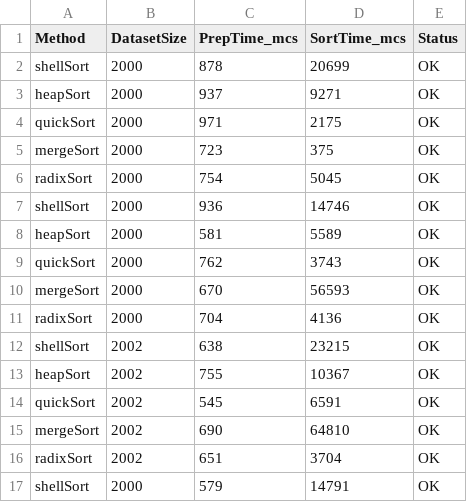
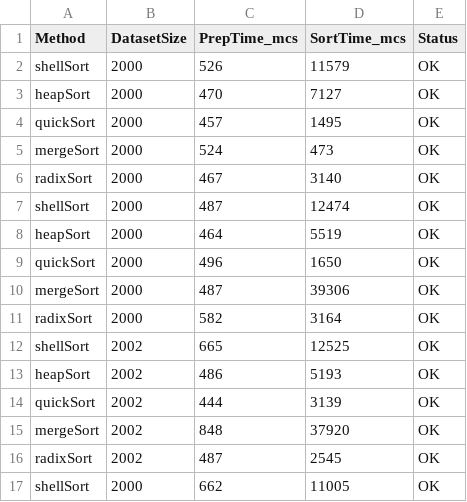
Before and after one commit to Vera698502/aa2508_sortirovky, a CSV file: results.csv, drawn as a sheet; only a part is shown; the diff covers the shown part only.

Commit message:
shellsort_best

```diff
--- a/results.csv
+++ b/results.csv
@@ -1,17 +1,17 @@
 Method,DatasetSize,PrepTime_mcs,SortTime_mcs,Status
-shellSort,2000,878,20699,OK
-heapSort,2000,937,9271,OK
-quickSort,2000,971,2175,OK
-mergeSort,2000,723,375,OK
-radixSort,2000,754,5045,OK
-shellSort,2000,936,14746,OK
-heapSort,2000,581,5589,OK
-quickSort,2000,762,3743,OK
-mergeSort,2000,670,56593,OK
-radixSort,2000,704,4136,OK
-shellSort,2002,638,23215,OK
-heapSort,2002,755,10367,OK
-quickSort,2002,545,6591,OK
-mergeSort,2002,690,64810,OK
-radixSort,2002,651,3704,OK
-shellSort,2000,579,14791,OK
+shellSort,2000,526,11579,OK
+heapSort,2000,470,7127,OK
+quickSort,2000,457,1495,OK
+mergeSort,2000,524,473,OK
+radixSort,2000,467,3140,OK
+shellSort,2000,487,12474,OK
+heapSort,2000,464,5519,OK
+quickSort,2000,496,1650,OK
+mergeSort,2000,487,39306,OK
+radixSort,2000,582,3164,OK
+shellSort,2002,665,12525,OK
+heapSort,2002,486,5193,OK
+quickSort,2002,444,3139,OK
+mergeSort,2002,848,37920,OK
+radixSort,2002,487,2545,OK
+shellSort,2000,662,11005,OK
```
Also changed, not shown: 58 edited cells elsewhere in this file.
